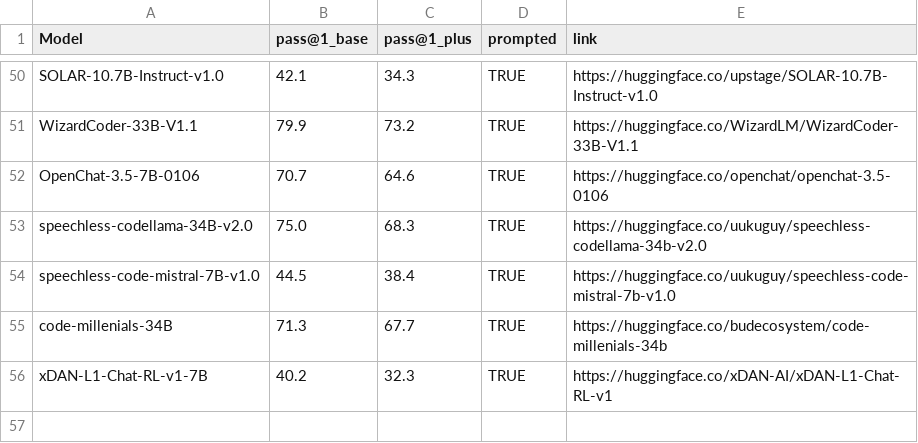
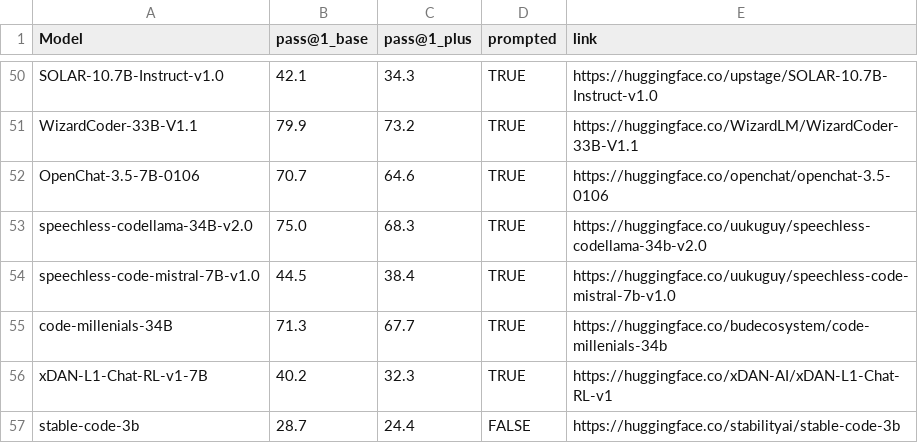
Before and after one commit to evalplus/evalplus.github.io, a CSV file: humaneval.csv, drawn as a sheet; only a part is shown, gaps mark what is left out; the diff names each change by its address in the sheet, - before the commit and + after, or states it on an @@ line.

Commit message:
update stable code scores

```diff
--- a/humaneval.csv
+++ b/humaneval.csv
+row 57: stable-code-3b | 28.7 | 24.4 | FALSE | https://huggingface.co/stabilityai/stable-code-3b
```
Also changed, not shown: mbpp.csv.
